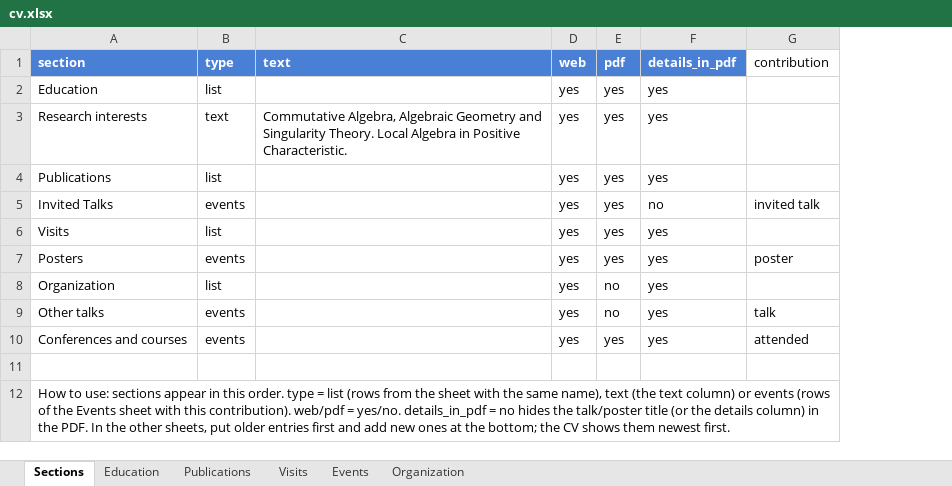
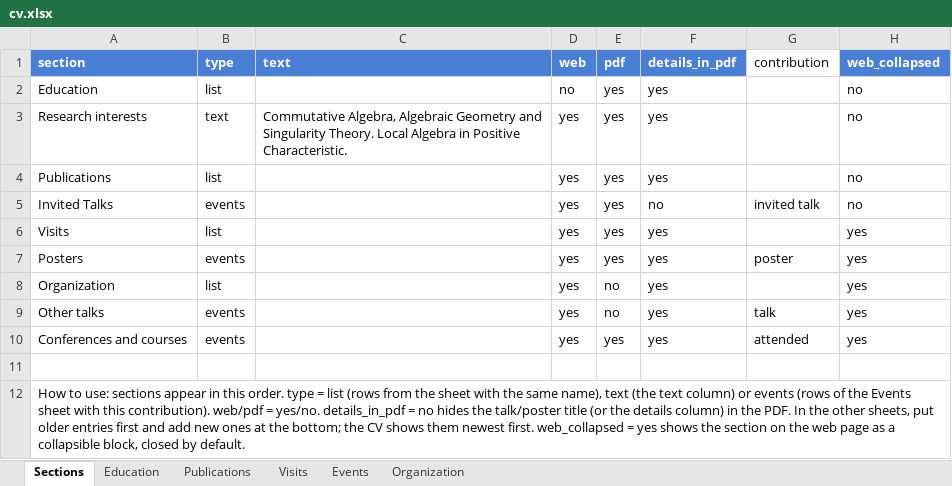
Before and after one commit to joelcrey/joelcrey.github.io, an Excel workbook: cv/cv.xlsx, sheet Sections, drawn as a sheet; values as stored, in another font and other column widths than the file's, no borders; the diff names each change by its address in the sheet, - before the commit and + after, or states it on an @@ line.

```diff
--- a/cv/cv.xlsx (sheet Sections)
+++ b/cv/cv.xlsx (sheet Sections)
+column H (web_collapsed), rows 2-10: no | no | no | no | yes | yes | yes | yes | yes
-D2 (web): yes
+D2 (web): no
-A12 (section): …newest first.
+A12 (section): …newest first. web_collapsed = yes shows the section on the web page as a collapsible block, closed by default.
```
Also changed, not shown: 10 other files.
